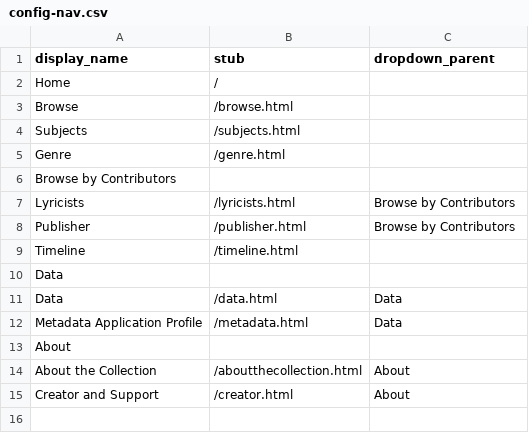
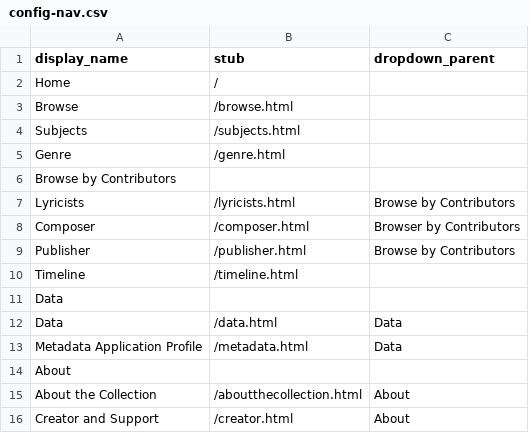
Before and after one commit to JRShephard/Songs-of-the-Early-to-Mid-Nineteenth-Century, a CSV file: _data/config-nav.csv, drawn as a sheet.

Commit message:
Update config-nav.csv

```diff
--- a/_data/config-nav.csv
+++ b/_data/config-nav.csv
@@ -7,2 +7,3 @@ Browse by Contributors,,
 Lyricists,/lyricists.html,Browse by Contributors
+Composer,/composer.html, Browser by Contributors
 Publisher,/publisher.html,Browse by Contributors
```
